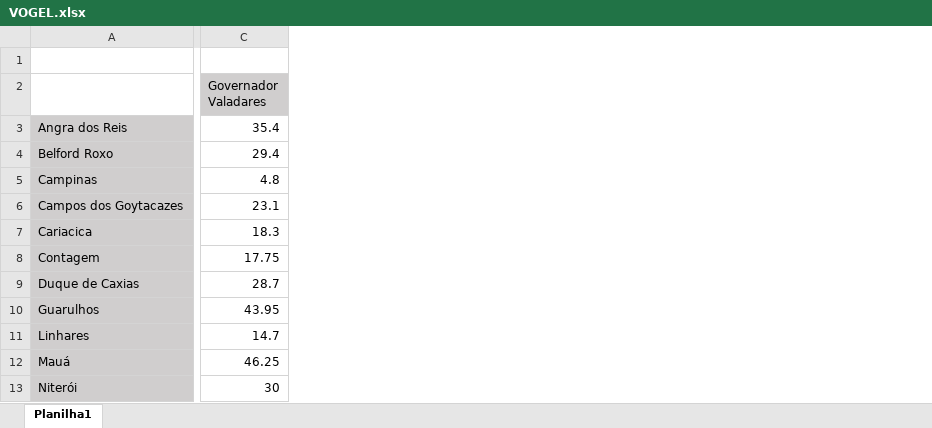
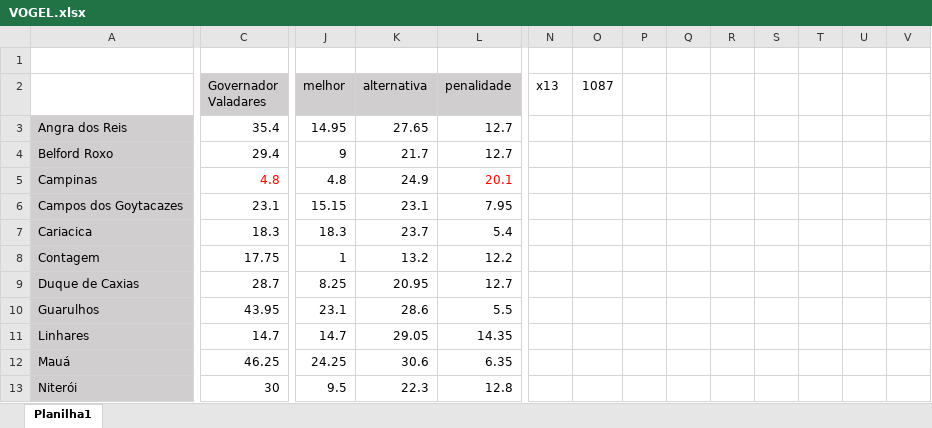
Before and after one commit to IgorBaio/PL, an Excel workbook: Vogel/VOGEL.xlsx, sheet Planilha1, drawn as a sheet; only a part is shown, gaps mark what is left out; values as stored, in another font and other column widths than the file's, no borders; the diff covers the shown part only; the diff names each change by its address in the sheet, - before the commit and + after, or states it on an @@ line.

```diff
--- a/Vogel/VOGEL.xlsx (sheet Planilha1)
+++ b/Vogel/VOGEL.xlsx (sheet Planilha1)
+column J (melhor), rows 3-13: 14.95 | 9 | 4.8 | 15.15 | 18.3 | 1 | 8.25 | 23.1 | 14.7 | 24.25 | 9.5
+column K (alternativa), rows 3-13: 27.65 | 21.7 | 24.9 | 23.1 | 23.7 | 13.2 | 20.95 | 28.6 | 29.05 | 30.6 | 22.3
+column L (penalidade), rows 3-13: 12.7 | 12.7 | 20.1 | 7.95 | 5.4 | 12.2 | 12.7 | 5.5 | 14.35 | 6.35 | 12.8
+column N (x13), empty
+column O (1087), empty
+column P, empty
+column Q, empty
+column R, empty
+column S, empty
+column T, empty
+column U, empty
+column V, empty
-C5 text colour: black
+C5 text colour: #FF0000
```
Also changed, not shown: 5 added rows, 2 added columns, 62 edited cells and cell formats elsewhere in this sheet, formulas that keep their value, 4 other files.
